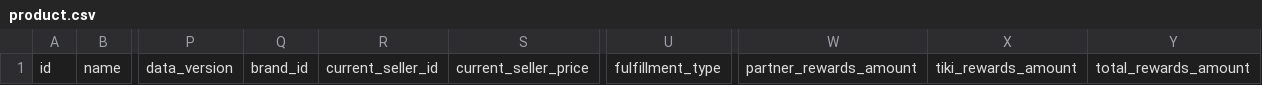
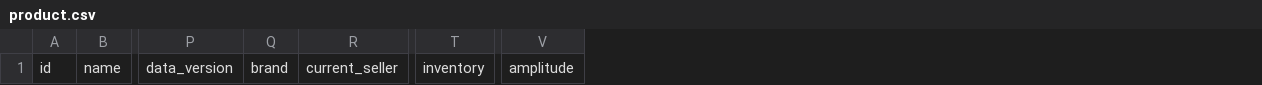
Before and after one commit to phamchisang998/data-tutorials, a CSV file: dung_requirements/FInal_Prj/Data/product.csv, drawn as a sheet; only a part is shown, gaps mark what is left out; removed rows and columns are numbered as before the commit, all else as after; the diff names each change by its address in the sheet, - before the commit and + after, or states it on an @@ line.

```diff
--- a/dung_requirements/FInal_Prj/Data/product.csv
+++ b/dung_requirements/FInal_Prj/Data/product.csv
-column Q, row 1: brand_id
-column R, row 1: current_seller_id
-column S, row 1: current_seller_price
+column Q, row 1: brand
+column R, row 1: current_seller
-column U, row 1: fulfillment_type
+column T, row 1: inventory
-column W, row 1: partner_rewards_amount
-column X, row 1: tiki_rewards_amount
-column Y, row 1: total_rewards_amount
+column V, row 1: amplitude
```
Also changed, not shown: 1 other file.
